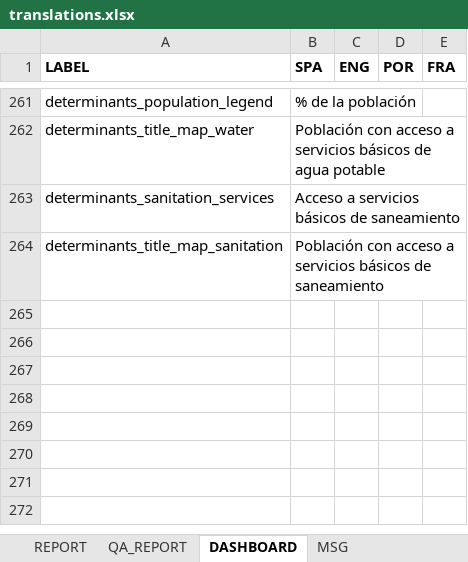
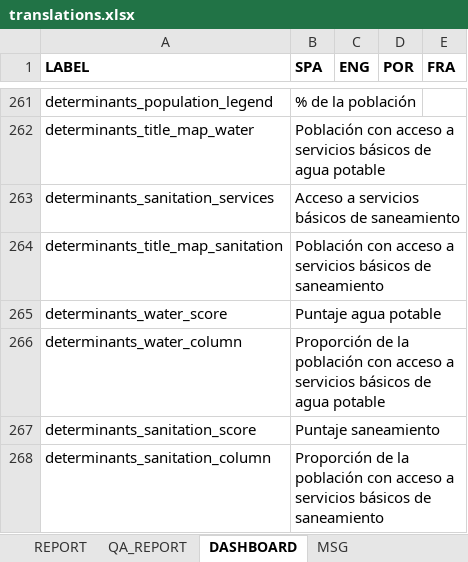
Before and after one commit to Oliversinn/polio-risk, an Excel workbook: src/R/translations.xlsx, sheet DASHBOARD, drawn as a sheet; only a part is shown, gaps mark what is left out; values as stored, in another font and other column widths than the file's, no borders; the diff names each change by its address in the sheet, - before the commit and + after, or states it on an @@ line.

Commit message:
feat(determinants): data table

```diff
--- a/src/R/translations.xlsx (sheet DASHBOARD)
+++ b/src/R/translations.xlsx (sheet DASHBOARD)
+row 265: determinants_water_score | Puntaje agua potable
+row 266: determinants_water_column | Proporción de la población con acceso a servicios básicos de agua potable
+row 267: determinants_sanitation_score | Puntaje saneamiento
+row 268: determinants_sanitation_column | Proporción de la población con acceso a servicios básicos de saneamiento
```
Also changed, not shown: 4 other files.
